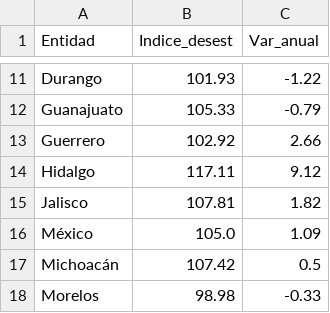
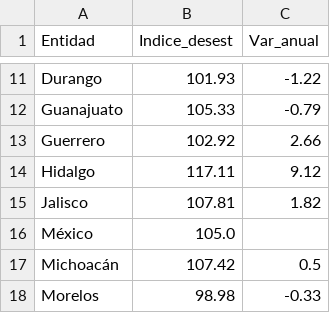
Before and after one commit to muciger/panorama-mx, a CSV file: data/itaee_estatal.csv, drawn as a sheet; only a part is shown, gaps mark what is left out.

```diff
--- a/data/itaee_estatal.csv
+++ b/data/itaee_estatal.csv
@@ -15,3 +15,3 @@ Hidalgo,117.11,9.12
 Jalisco,107.81,1.82
-México,105.0,1.09
+México,105.0,
 Michoacán,107.42,0.5
```
Also changed, not shown: data/export_entidad.csv, data/imai_estatal.csv, 22 other files.
